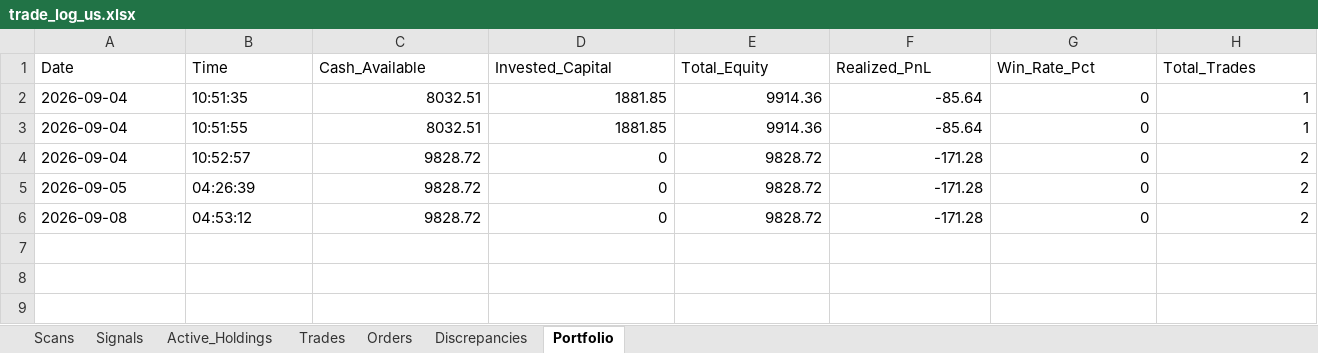
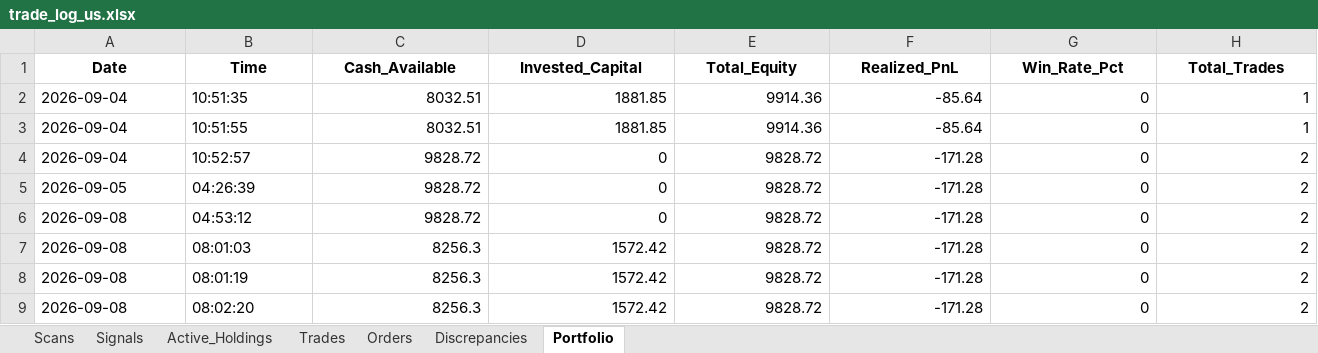
Before and after one commit to thokfoot/volatility-expansion-bot, an Excel workbook: data/trade_log_us.xlsx, sheet Portfolio, drawn as a sheet; only a part is shown; values as stored, in another font and other column widths than the file's, no borders; rows hold the shown columns only; the diff covers the shown part only; the diff names each change by its address in the sheet, - before the commit and + after, or states it on an @@ line.

```diff
--- a/data/trade_log_us.xlsx (sheet Portfolio)
+++ b/data/trade_log_us.xlsx (sheet Portfolio)
@@ A1:H1 bold: off → on, alignment: left → center @@
+row 7: 2026-09-08 | 08:01:03 | 8256.3 | 1572.42 | 9828.72 | -171.28 | 0 | 2
+row 8: 2026-09-08 | 08:01:19 | 8256.3 | 1572.42 | 9828.72 | -171.28 | 0 | 2
+row 9: 2026-09-08 | 08:02:20 | 8256.3 | 1572.42 | 9828.72 | -171.28 | 0 | 2
```
Also changed, not shown: cell formats elsewhere in this sheet, sheet Scans, sheet Active_Holdings, sheet Orders, sheet Signals, sheet Trades, sheet Discrepancies, data/trade_log.xlsx, data/trade_log_india.xlsx, 6 other files.
